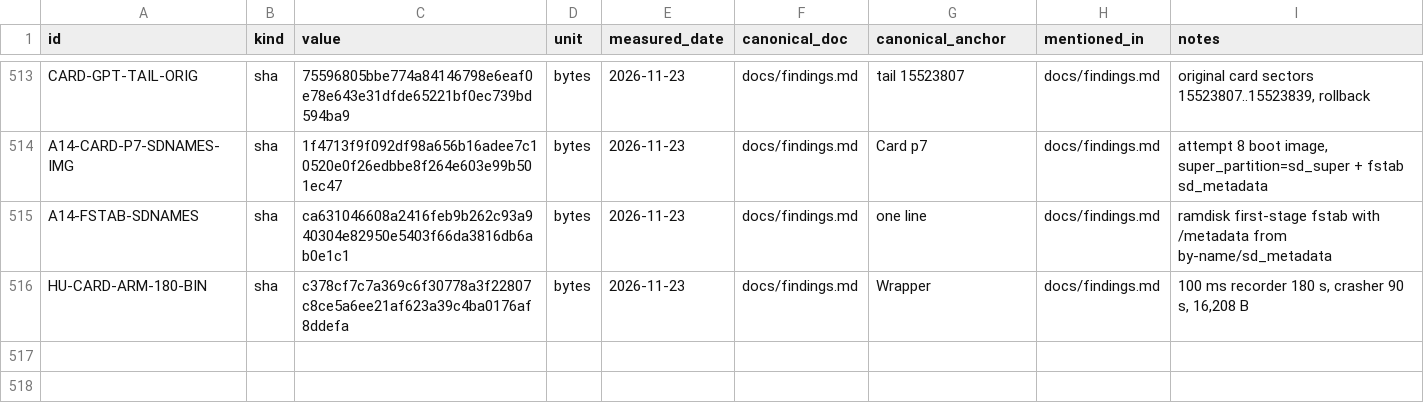
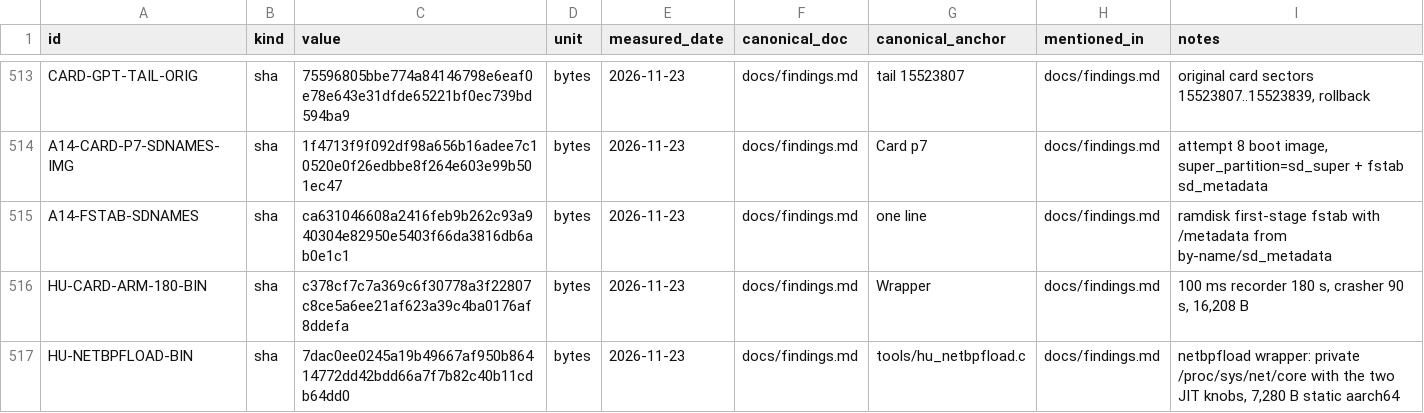
Before and after one commit to switchboy/VibeBakingFirmware, a TSV file: facts.tsv, drawn as a sheet; only a part is shown, gaps mark what is left out.

Commit message:
Attempt 8: one VINTF conflict (stock A10 manifest.xml declares health@2.0 next to the shipped 2.1 fragment) breaks the device manifest and causes the keymint/keystore2/surfaceflinger abort loops. Attempt 9 plan + tools/hu_netbpfload.c: netbpfload in a private net/core with the JIT knobs

```diff
--- a/facts.tsv
+++ b/facts.tsv
@@ -516 +516,2 @@ A14-FSTAB-SDNAMES	sha	ca631046608a2416feb9b262c93a940304e82950e5403f66da3816db6a
 HU-CARD-ARM-180-BIN	sha	c378cf7c7a369c6f30778a3f22807c8ce5a6ee21af623a39c4ba0176af8ddefa	bytes	2026-11-23	docs/findings.md	Wrapper	docs/findings.md	100 ms recorder 180 s, crasher 90 s, 16,208 B
+HU-NETBPFLOAD-BIN	sha	7dac0ee0245a19b49667af950b86414772dd42bdd66a7f7b82c40b11cdb64dd0	bytes	2026-11-23	docs/findings.md	tools/hu_netbpfload.c	docs/findings.md	netbpfload wrapper: private /proc/sys/net/core with the two JIT knobs, 7,280 B static aarch64
```
Also changed, not shown: 2 other files.
